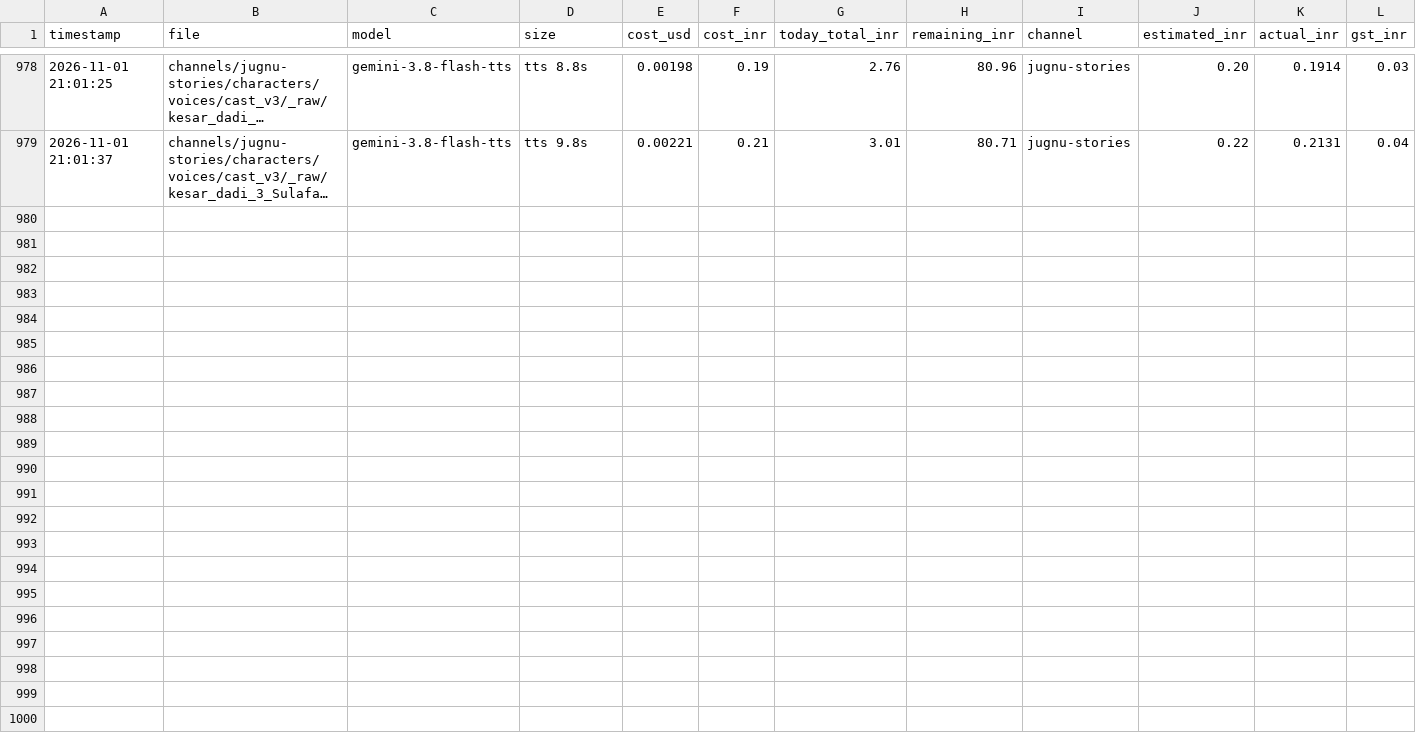
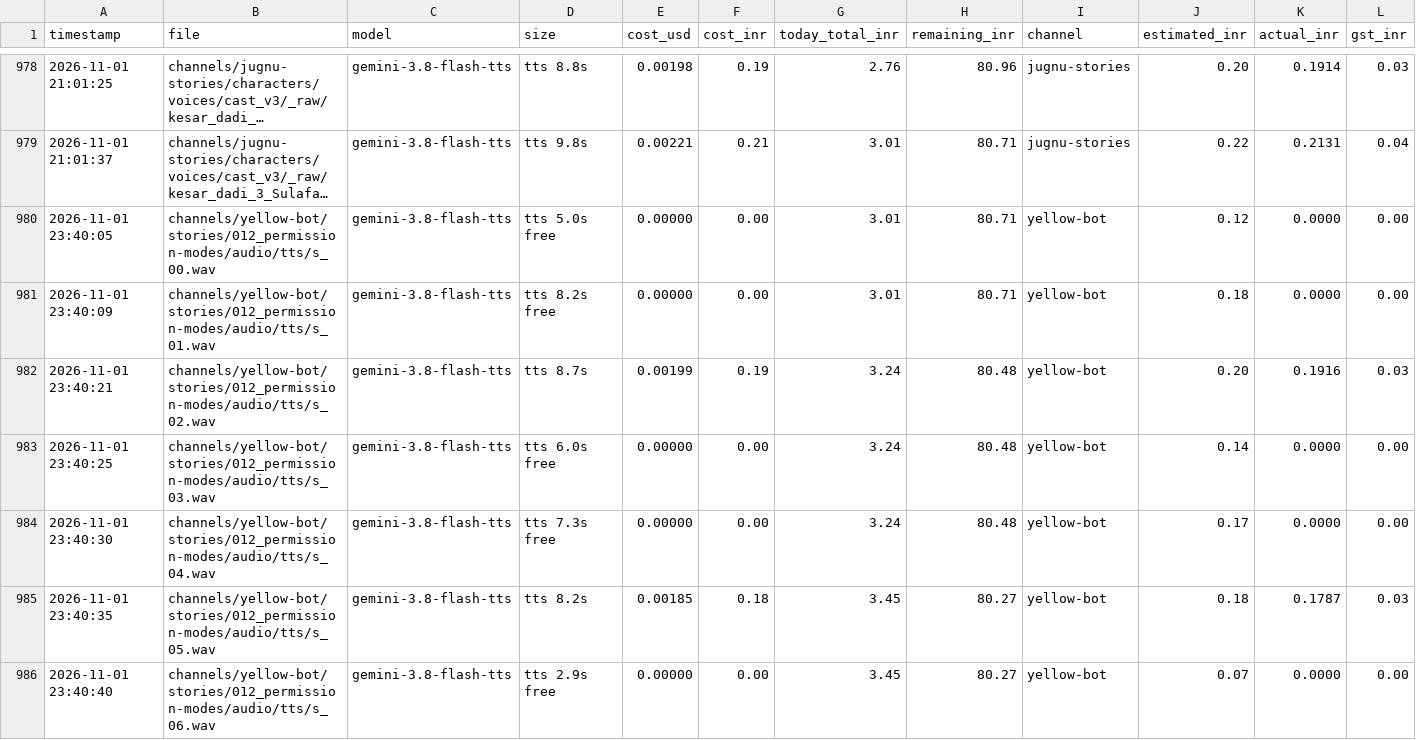
Before and after one commit to shamim8426/my-tubes, a CSV file: cost_log.csv, drawn as a sheet; only a part is shown, gaps mark what is left out; long unchanged cells end in …; rows hold the shown columns only; the diff names each change by its address in the sheet, - before the commit and + after, or states it on an @@ line.

```diff
--- a/cost_log.csv
+++ b/cost_log.csv
+row 980: 2026-11-01 23:40:05 | channels/yellow-bot/stories/012_permission-modes/audio/tts/s_00.wav | gemini-3.8-flash-tts | tts 5.0s free | 0.00000 | 0.00 | 3.01 | 80.71 | yellow-bot | 0.12 | 0.0000 | 0.00
+row 981: 2026-11-01 23:40:09 | channels/yellow-bot/stories/012_permission-modes/audio/tts/s_01.wav | gemini-3.8-flash-tts | tts 8.2s free | 0.00000 | 0.00 | 3.01 | 80.71 | yellow-bot | 0.18 | 0.0000 | 0.00
+row 982: 2026-11-01 23:40:21 | channels/yellow-bot/stories/012_permission-modes/audio/tts/s_02.wav | gemini-3.8-flash-tts | tts 8.7s | 0.00199 | 0.19 | 3.24 | 80.48 | yellow-bot | 0.20 | 0.1916 | 0.03
+row 983: 2026-11-01 23:40:25 | channels/yellow-bot/stories/012_permission-modes/audio/tts/s_03.wav | gemini-3.8-flash-tts | tts 6.0s free | 0.00000 | 0.00 | 3.24 | 80.48 | yellow-bot | 0.14 | 0.0000 | 0.00
+row 984: 2026-11-01 23:40:30 | channels/yellow-bot/stories/012_permission-modes/audio/tts/s_04.wav | gemini-3.8-flash-tts | tts 7.3s free | 0.00000 | 0.00 | 3.24 | 80.48 | yellow-bot | 0.17 | 0.0000 | 0.00
+row 985: 2026-11-01 23:40:35 | channels/yellow-bot/stories/012_permission-modes/audio/tts/s_05.wav | gemini-3.8-flash-tts | tts 8.2s | 0.00185 | 0.18 | 3.45 | 80.27 | yellow-bot | 0.18 | 0.1787 | 0.03
+row 986: 2026-11-01 23:40:40 | channels/yellow-bot/stories/012_permission-modes/audio/tts/s_06.wav | gemini-3.8-flash-tts | tts 2.9s free | 0.00000 | 0.00 | 3.45 | 80.27 | yellow-bot | 0.07 | 0.0000 | 0.00
```
Also changed, not shown: 28 other files.
